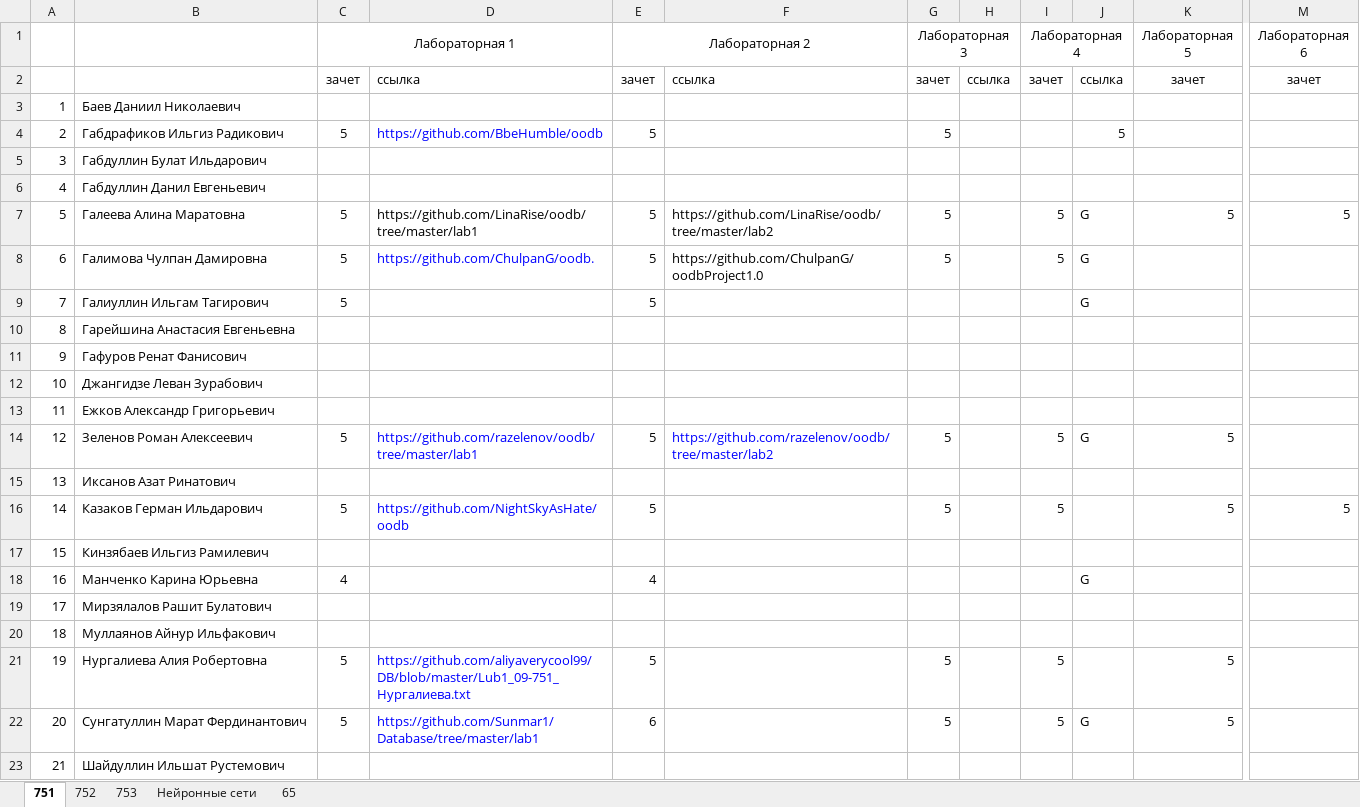
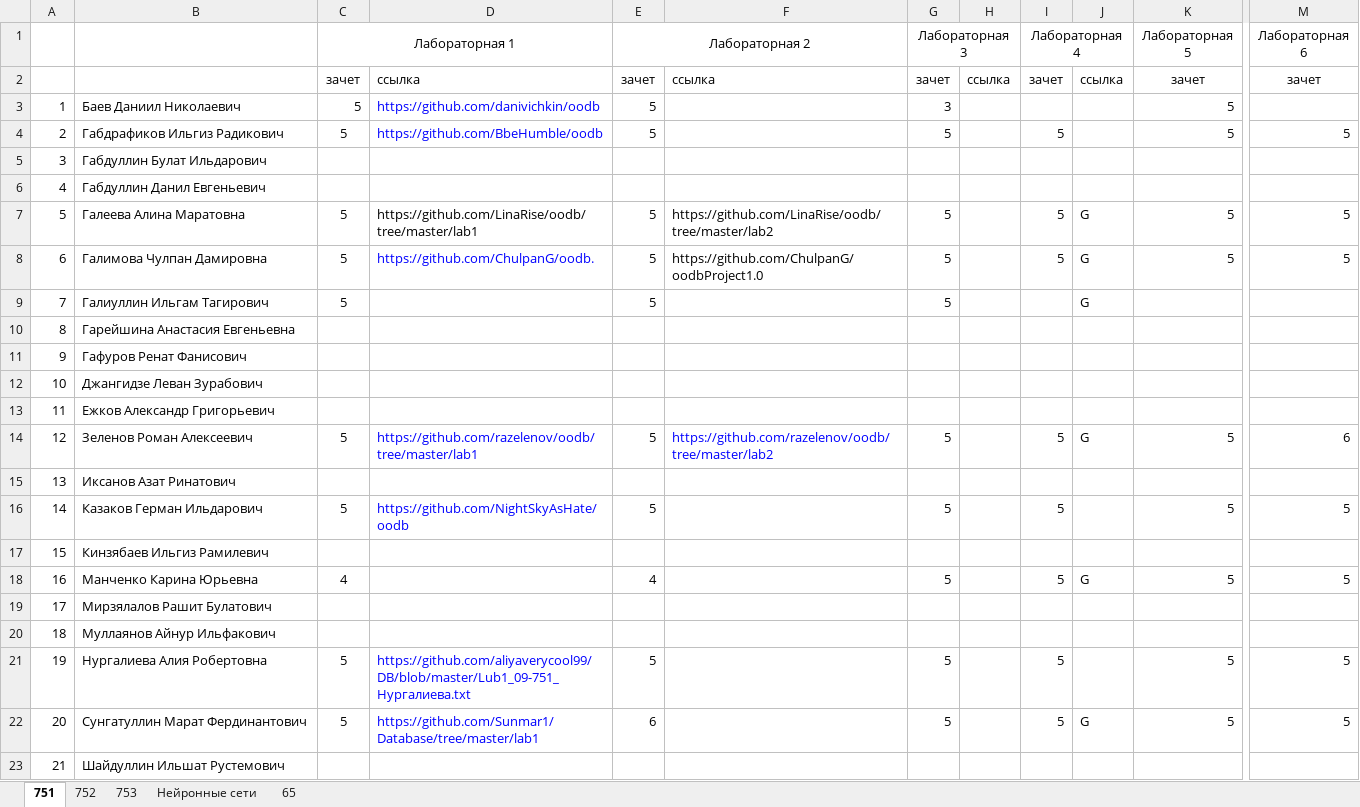
Before and after one commit to ksenikeev/oodb, an Excel workbook: doc/oodb_implementation.xlsx, sheet 751, drawn as a sheet; only a part is shown, gaps mark what is left out; values as stored, in another font and other column widths than the file's, no borders; the diff names each change by its address in the sheet, - before the commit and + after, or states it on an @@ line.

```diff
--- a/doc/oodb_implementation.xlsx (sheet 751)
+++ b/doc/oodb_implementation.xlsx (sheet 751)
-C3 (Лабораторная 1): (empty)
+C3 (Лабораторная 1): 5
-D3: (empty)
+D3: https://github.com/danivichkin/oodb
-E3 (Лабораторная 2): (empty)
+E3 (Лабораторная 2): 5
-G3 (Лабораторная 3): (empty)
+G3 (Лабораторная 3): 3
-K3:K4 (Лабораторная 5): (empty)
+K3:K4 (Лабораторная 5): 5
-I4 (Лабораторная 4): (empty)
+I4 (Лабораторная 4): 5
-J4: 5
+J4: (empty)
-M4 (Лабораторная 6): (empty)
+M4 (Лабораторная 6): 5
-K8 (Лабораторная 5): (empty)
+K8 (Лабораторная 5): 5
-M8 (Лабораторная 6): (empty)
+M8 (Лабораторная 6): 5
-G9 (Лабораторная 3): (empty)
+G9 (Лабораторная 3): 5
-M14 (Лабораторная 6): (empty)
+M14 (Лабораторная 6): 6
-G18 (Лабораторная 3): (empty)
+G18 (Лабораторная 3): 5
-I18 (Лабораторная 4): (empty)
+I18 (Лабораторная 4): 5
-K18 (Лабораторная 5): (empty)
+K18 (Лабораторная 5): 5
-M18 (Лабораторная 6): (empty)
+M18 (Лабораторная 6): 5
-M21:M22 (Лабораторная 6): (empty)
+M21:M22 (Лабораторная 6): 5
```
Also changed, not shown: sheet 753, sheet 752.
